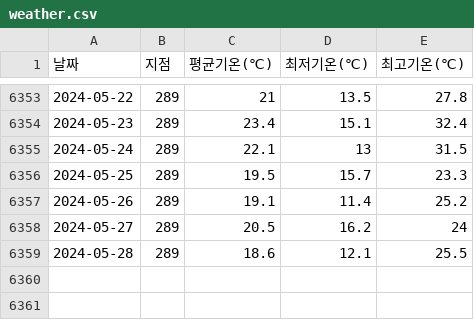
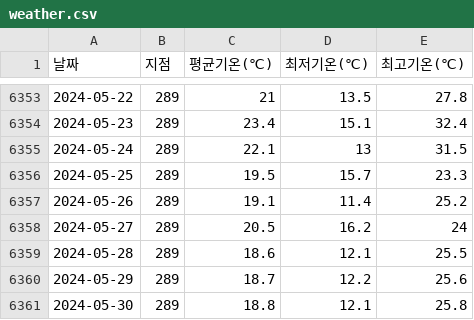
Before and after one commit to goodsem/csv, a CSV file: weather.csv, drawn as a sheet; only a part is shown, gaps mark what is left out.

Commit message:
Update weather.csv

```diff
--- a/weather.csv
+++ b/weather.csv
@@ -6359 +6359,3 @@
 2024-05-28,289,18.6,12.1,25.5
+2024-05-29,289,18.7,12.2,25.6
+2024-05-30,289,18.8,12.1,25.8
```
